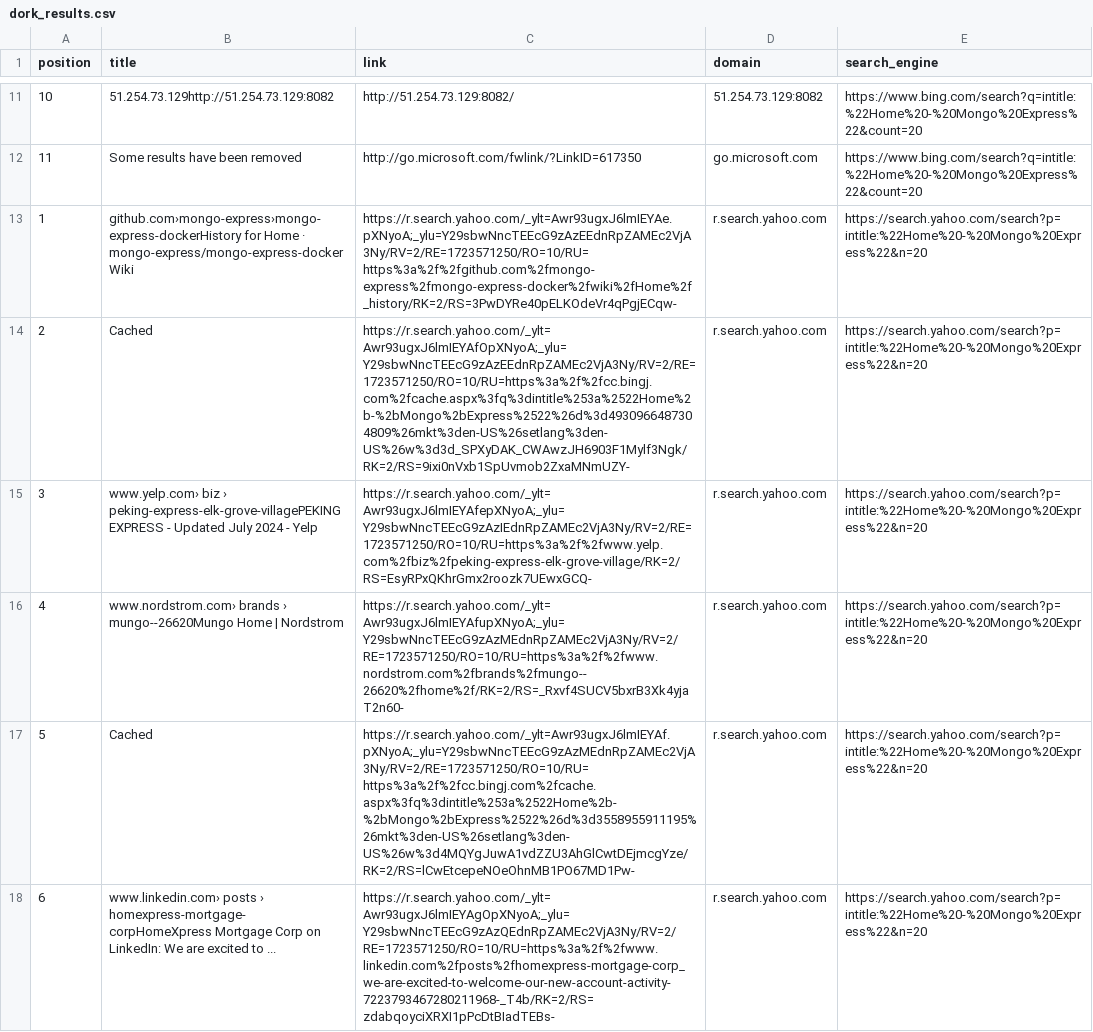
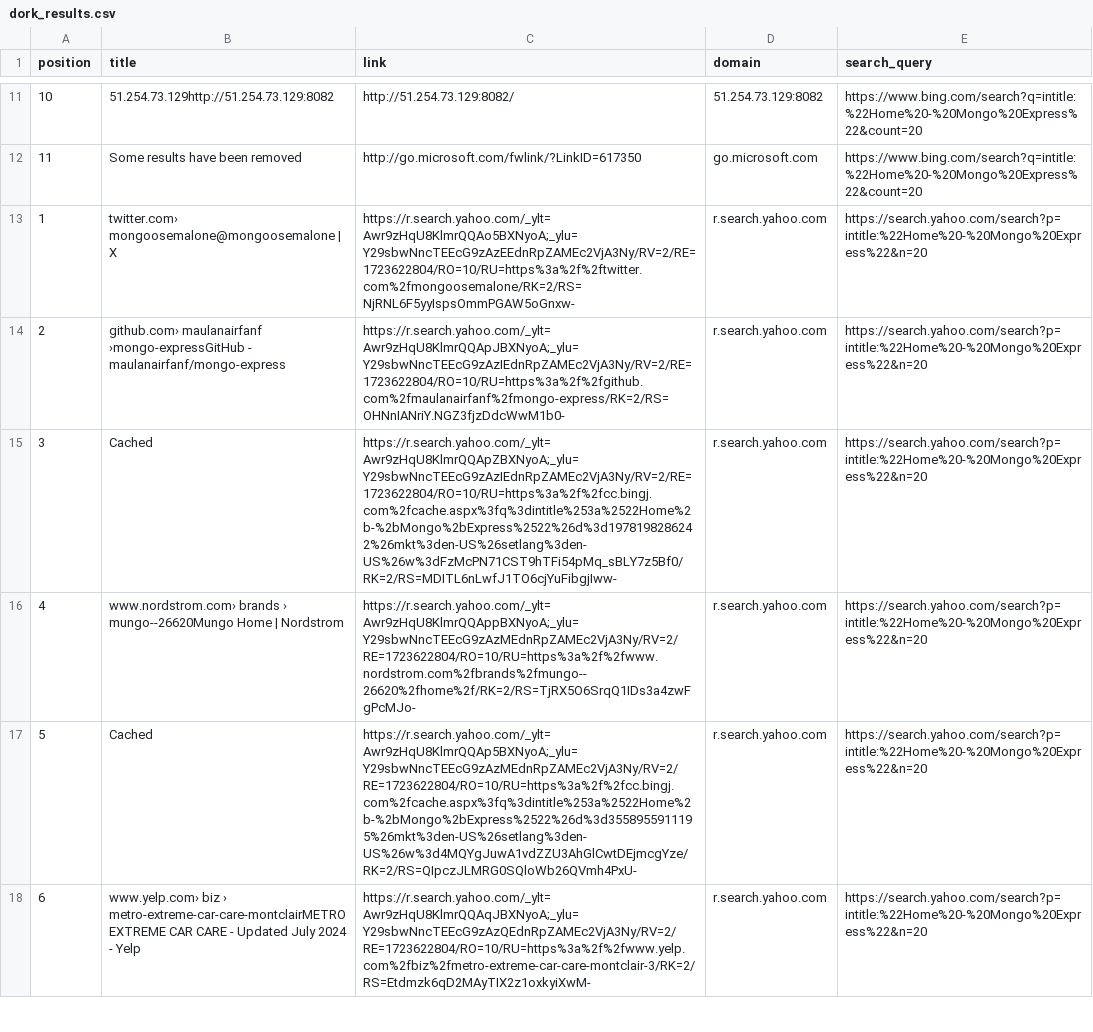
Before and after one commit to Kyle-Santos/DorkSweep, a CSV file: dork_results.csv, drawn as a sheet; only a part is shown, gaps mark what is left out; the diff covers the shown part only.

```diff
--- a/dork_results.csv
+++ b/dork_results.csv
@@ -1 +1 @@
-position,title,link,domain,search_engine
+position,title,link,domain,search_query
@@ -12,7 +12,7 @@ position,title,link,domain,search_engine
 11,Some results have been removed,http://go.microsoft.com/fwlink/?LinkID=617350,go.microsoft.com,https://www.bing.com/search?q=intitle:%22Home%20-%20Mongo%20Express%22&count=20
-1,github.com›mongo-express›mongo-express-dockerHistory for Home · mongo-express/mongo-express-docker Wiki,https://r.search.yahoo.com/_ylt=Awr93ugxJ6lmIEYAe.pXNyoA;_ylu=Y29sbwNncTEEcG9zAzEEdnRpZAMEc2VjA3Ny/RV=2/RE=1723571250/RO=10/RU=https%3a%2f%2fgithub.com%2fmongo-express%2fmongo-express-docker%2fwiki%2fHome%2f_history/RK=2/RS=3PwDYRe40pELKOdeVr4qPgjECqw-,r.search.yahoo.com,https://search.yahoo.com/search?p=intitle:%22Home%20-%20Mongo%20Express%22&n=20
-2,Cached,https://r.search.yahoo.com/_ylt=Awr93ugxJ6lmIEYAfOpXNyoA;_ylu=Y29sbwNncTEEcG9zAzEEdnRpZAMEc2VjA3Ny/RV=2/RE=1723571250/RO=10/RU=https%3a%2f%2fcc.bingj.com%2fcache.aspx%3fq%3dintitle%253a%2522Home%2b-%2bMongo%2bExpress%2522%26d%3d4930966487304809%26mkt%3den-US%26setlang%3den-US%26w%3d3d_SPXyDAK_CWAwzJH6903F1Mylf3Ngk/RK=2/RS=9ixi0nVxb1SpUvmob2ZxaMNmUZY-,r.search.yahoo.com,https://search.yahoo.com/search?p=intitle:%22Home%20-%20Mongo%20Express%22&n=20
-3,www.yelp.com› biz › peking-express-elk-grove-villagePEKING EXPRESS - Updated July 2024 - Yelp,https://r.search.yahoo.com/_ylt=Awr93ugxJ6lmIEYAfepXNyoA;_ylu=Y29sbwNncTEEcG9zAzIEdnRpZAMEc2VjA3Ny/RV=2/RE=1723571250/RO=10/RU=https%3a%2f%2fwww.yelp.com%2fbiz%2fpeking-express-elk-grove-village/RK=2/RS=EsyRPxQKhrGmx2roozk7UEwxGCQ-,r.search.yahoo.com,https://search.yahoo.com/search?p=intitle:%22Home%20-%20Mongo%20Express%22&n=20
-4,www.nordstrom.com› brands › mungo--26620Mungo Home | Nordstrom,https://r.search.yahoo.com/_ylt=Awr93ugxJ6lmIEYAfupXNyoA;_ylu=Y29sbwNncTEEcG9zAzMEdnRpZAMEc2VjA3Ny/RV=2/RE=1723571250/RO=10/RU=https%3a%2f%2fwww.nordstrom.com%2fbrands%2fmungo--26620%2fhome%2f/RK=2/RS=_Rxvf4SUCV5bxrB3Xk4yjaT2n60-,r.search.yahoo.com,https://search.yahoo.com/search?p=intitle:%22Home%20-%20Mongo%20Express%22&n=20
-5,Cached,https://r.search.yahoo.com/_ylt=Awr93ugxJ6lmIEYAf.pXNyoA;_ylu=Y29sbwNncTEEcG9zAzMEdnRpZAMEc2VjA3Ny/RV=2/RE=1723571250/RO=10/RU=https%3a%2f%2fcc.bingj.com%2fcache.aspx%3fq%3dintitle%253a%2522Home%2b-%2bMongo%2bExpress%2522%26d%3d3558955911195%26mkt%3den-US%26setlang%3den-US%26w%3d4MQYgJuwA1vdZZU3AhGlCwtDEjmcgYze/RK=2/RS=lCwEtcepeNOeOhnMB1PO67MD1Pw-,r.search.yahoo.com,https://search.yahoo.com/search?p=intitle:%22Home%20-%20Mongo%20Express%22&n=20
-6,www.linkedin.com› posts › homexpress-mortgage-corpHomeXpress Mortgage Corp on LinkedIn: We are excited to ...,https://r.search.yahoo.com/_ylt=Awr93ugxJ6lmIEYAgOpXNyoA;_ylu=Y29sbwNncTEEcG9zAzQEdnRpZAMEc2VjA3Ny/RV=2/RE=1723571250/RO=10/RU=https%3a%2f%2fwww.linkedin.com%2fposts%2fhomexpress-mortgage-corp_we-are-excited-to-welcome-our-new-account-activity-7223793467280211968-_T4b/RK=2/RS=zdabqoyciXRXI1pPcDtBIadTEBs-,r.search.yahoo.com,https://search.yahoo.com/search?p=intitle:%22Home%20-%20Mongo%20Express%22&n=20
+1,twitter.com› mongoosemalone@mongoosemalone | X,https://r.search.yahoo.com/_ylt=Awr9zHqU8KlmrQQAo5BXNyoA;_ylu=Y29sbwNncTEEcG9zAzEEdnRpZAMEc2VjA3Ny/RV=2/RE=1723622804/RO=10/RU=https%3a%2f%2ftwitter.com%2fmongoosemalone/RK=2/RS=NjRNL6F5yyIspsOmmPGAW5oGnxw-,r.search.yahoo.com,https://search.yahoo.com/search?p=intitle:%22Home%20-%20Mongo%20Express%22&n=20
+2,github.com› maulanairfanf ›mongo-expressGitHub - maulanairfanf/mongo-express,https://r.search.yahoo.com/_ylt=Awr9zHqU8KlmrQQApJBXNyoA;_ylu=Y29sbwNncTEEcG9zAzIEdnRpZAMEc2VjA3Ny/RV=2/RE=1723622804/RO=10/RU=https%3a%2f%2fgithub.com%2fmaulanairfanf%2fmongo-express/RK=2/RS=OHNnIANriY.NGZ3fjzDdcWwM1b0-,r.search.yahoo.com,https://search.yahoo.com/search?p=intitle:%22Home%20-%20Mongo%20Express%22&n=20
+3,Cached,https://r.search.yahoo.com/_ylt=Awr9zHqU8KlmrQQApZBXNyoA;_ylu=Y29sbwNncTEEcG9zAzIEdnRpZAMEc2VjA3Ny/RV=2/RE=1723622804/RO=10/RU=https%3a%2f%2fcc.bingj.com%2fcache.aspx%3fq%3dintitle%253a%2522Home%2b-%2bMongo%2bExpress%2522%26d%3d1978198286242%26mkt%3den-US%26setlang%3den-US%26w%3dFzMcPN71CST9hTFi54pMq_sBLY7z5Bf0/RK=2/RS=MDITL6nLwfJ1TO6cjYuFibgjIww-,r.search.yahoo.com,https://search.yahoo.com/search?p=intitle:%22Home%20-%20Mongo%20Express%22&n=20
+4,www.nordstrom.com› brands › mungo--26620Mungo Home | Nordstrom,https://r.search.yahoo.com/_ylt=Awr9zHqU8KlmrQQAppBXNyoA;_ylu=Y29sbwNncTEEcG9zAzMEdnRpZAMEc2VjA3Ny/RV=2/RE=1723622804/RO=10/RU=https%3a%2f%2fwww.nordstrom.com%2fbrands%2fmungo--26620%2fhome%2f/RK=2/RS=TjRX5O6SrqQ1IDs3a4zwFgPcMJo-,r.search.yahoo.com,https://search.yahoo.com/search?p=intitle:%22Home%20-%20Mongo%20Express%22&n=20
+5,Cached,https://r.search.yahoo.com/_ylt=Awr9zHqU8KlmrQQAp5BXNyoA;_ylu=Y29sbwNncTEEcG9zAzMEdnRpZAMEc2VjA3Ny/RV=2/RE=1723622804/RO=10/RU=https%3a%2f%2fcc.bingj.com%2fcache.aspx%3fq%3dintitle%253a%2522Home%2b-%2bMongo%2bExpress%2522%26d%3d3558955911195%26mkt%3den-US%26setlang%3den-US%26w%3d4MQYgJuwA1vdZZU3AhGlCwtDEjmcgYze/RK=2/RS=QIpczJLMRG0SQloWb26QVmh4PxU-,r.search.yahoo.com,https://search.yahoo.com/search?p=intitle:%22Home%20-%20Mongo%20Express%22&n=20
+6,www.yelp.com› biz › metro-extreme-car-care-montclairMETRO EXTREME CAR CARE - Updated July 2024 - Yelp,https://r.search.yahoo.com/_ylt=Awr9zHqU8KlmrQQAqJBXNyoA;_ylu=Y29sbwNncTEEcG9zAzQEdnRpZAMEc2VjA3Ny/RV=2/RE=1723622804/RO=10/RU=https%3a%2f%2fwww.yelp.com%2fbiz%2fmetro-extreme-car-care-montclair-3/RK=2/RS=Etdmzk6qD2MAyTIX2z1oxkyiXwM-,r.search.yahoo.com,https://search.yahoo.com/search?p=intitle:%22Home%20-%20Mongo%20Express%22&n=20
```
Also changed, not shown: 59 edited cells elsewhere in this file, 1 other file.
